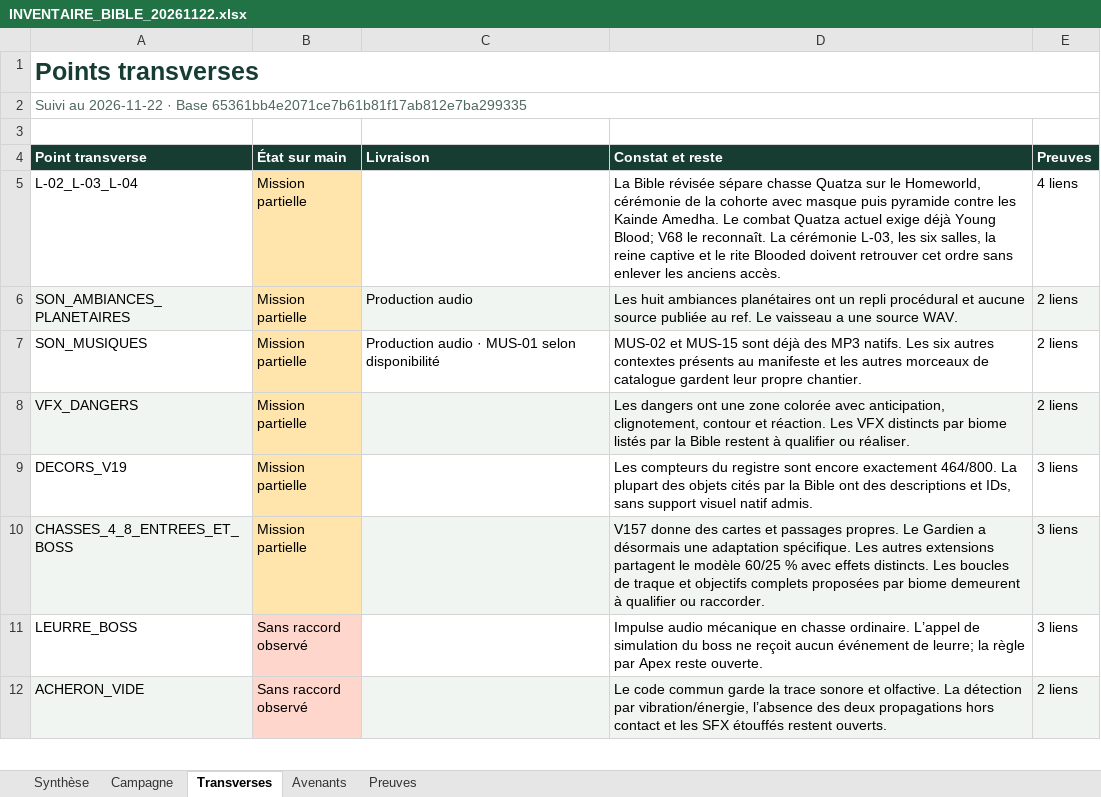
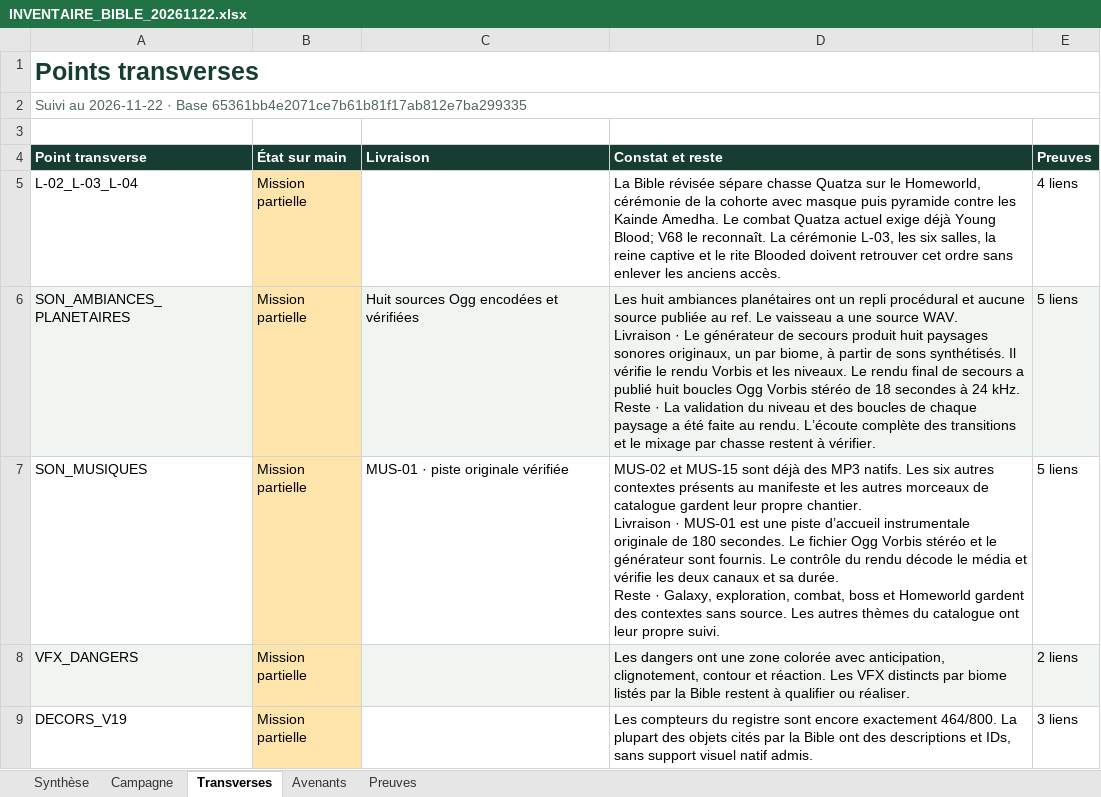
Before and after one commit to darknigthmare/yautja-la-longue-chasse, an Excel workbook: production/INVENTAIRE_BIBLE_20261122.xlsx, sheet Transverses, drawn as a sheet; only a part is shown; the shorter side is filled out with more unchanged rows; values as stored, in another font and other column widths than the file's, no borders; ↵ is a line break in a cell; the diff names each change by its address in the sheet, - before the commit and + after, or states it on an @@ line.

Commit message:
Verify finished chapters, first crossing and original soundtrack

```diff
--- a/production/INVENTAIRE_BIBLE_20261122.xlsx (sheet Transverses)
+++ b/production/INVENTAIRE_BIBLE_20261122.xlsx (sheet Transverses)
-C6 (Livraison): Production audio
+C6 (Livraison): Huit sources Ogg encodées et vérifiées
-D6 (Constat et reste): …source WAV.
+D6 (Constat et reste): …source WAV. ↵ Livraison · Le générateur de secours produit huit paysages sonores originaux, un par biome, à partir de sons synthétisés. Il vérifie le rendu Vorbis et les niveaux. Le rendu final de secours a publié huit boucles Ogg Vorbis stéréo de 18 secondes à 24 kHz. ↵ Reste · La validation du niveau et des boucles de chaque paysage a été faite au rendu. L’écoute complète des transitions et le mixage par chasse restent à vérifier.
-E6:E7 (Preuves): 2 liens
+E6:E7 (Preuves): 5 liens
-C7 (Livraison): Production audio · MUS‑01 selon disponibilité
+C7 (Livraison): MUS‑01 · piste originale vérifiée
-D7 (Constat et reste): …propre chantier.
+D7 (Constat et reste): …propre chantier. ↵ Livraison · MUS‑01 est une piste d’accueil instrumentale originale de 180 secondes. Le fichier Ogg Vorbis stéréo et le générateur sont fournis. Le contrôle du rendu décode le média et vérifie les deux canaux et sa durée. ↵ Reste · Galaxy, exploration, combat, boss et Homeworld gardent des contextes sans source. Les autres thèmes du catalogue ont leur propre suivi.
```
Also changed, not shown: sheet Preuves, sheet Campagne, sheet Avenants, sheet Synthèse, 31 other files.
